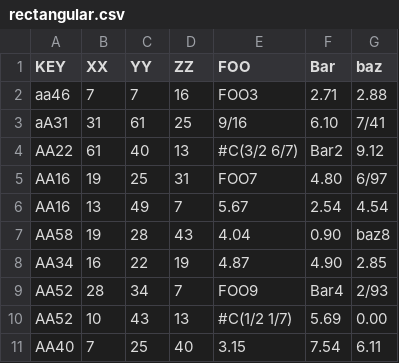
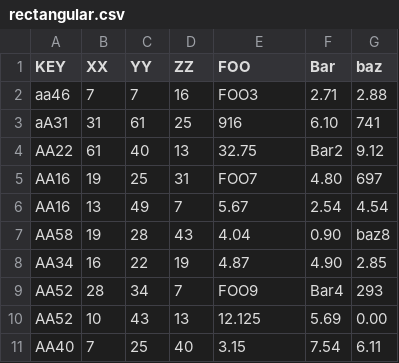
Before and after one commit to leo-butler/Maxima-CAS, a CSV file: share/contrib/numericalio/rectangular.csv, drawn as a sheet.

```diff
--- a/share/contrib/numericalio/rectangular.csv
+++ b/share/contrib/numericalio/rectangular.csv
@@ -2,5 +2,5 @@ KEY, XX, YY, ZZ, FOO, Bar, baz
 aa46,   7,   7,  16, FOO3,  2.71,  2.88
-aA31,  31,  61,  25, 9/16,  6.10,  7/41
-AA22,  61,  40,  13, #C(3/2 6/7),  Bar2,  9.12
-AA16,  19,  25,  31, FOO7,  4.80,  6/97
+aA31,  31,  61,  25, 916,  6.10,  741
+AA22,  61,  40,  13, 32.75,  Bar2,  9.12
+AA16,  19,  25,  31, FOO7,  4.80,  697
 AA16,  13,  49,   7, 5.67,  2.54,  4.54
@@ -8,4 +8,4 @@ AA58,  19,  28,  43, 4.04,  0.90,  baz8
 AA34,  16,  22,  19, 4.87,  4.90,  2.85
-AA52,  28,  34,   7, FOO9,  Bar4,  2/93
-AA52,  10,  43,  13, #C(1/2 1/7),  5.69,  0.00
+AA52,  28,  34,   7, FOO9,  Bar4,  293
+AA52,  10,  43,  13, 12.125,  5.69,  0.00
 AA40,   7,  25,  40, 3.15,  7.54,  6.11
```
Also changed, not shown: share/contrib/numericalio/really-space-separated.csv, 9 other files.
